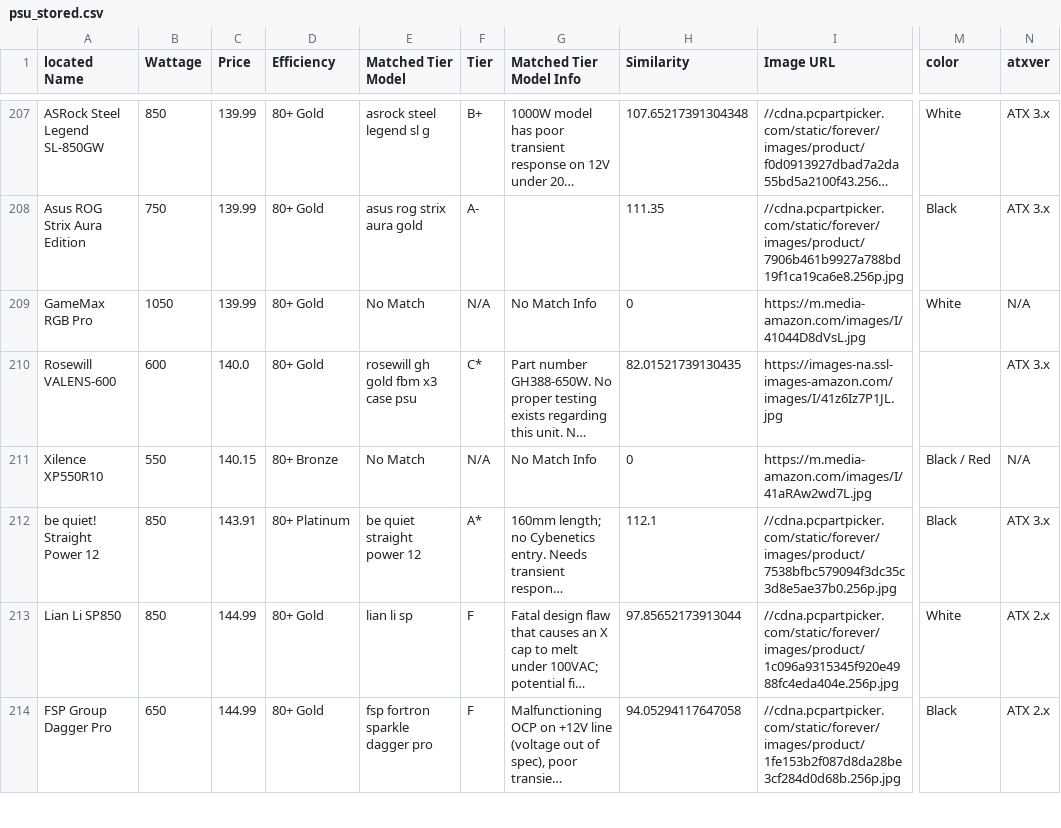
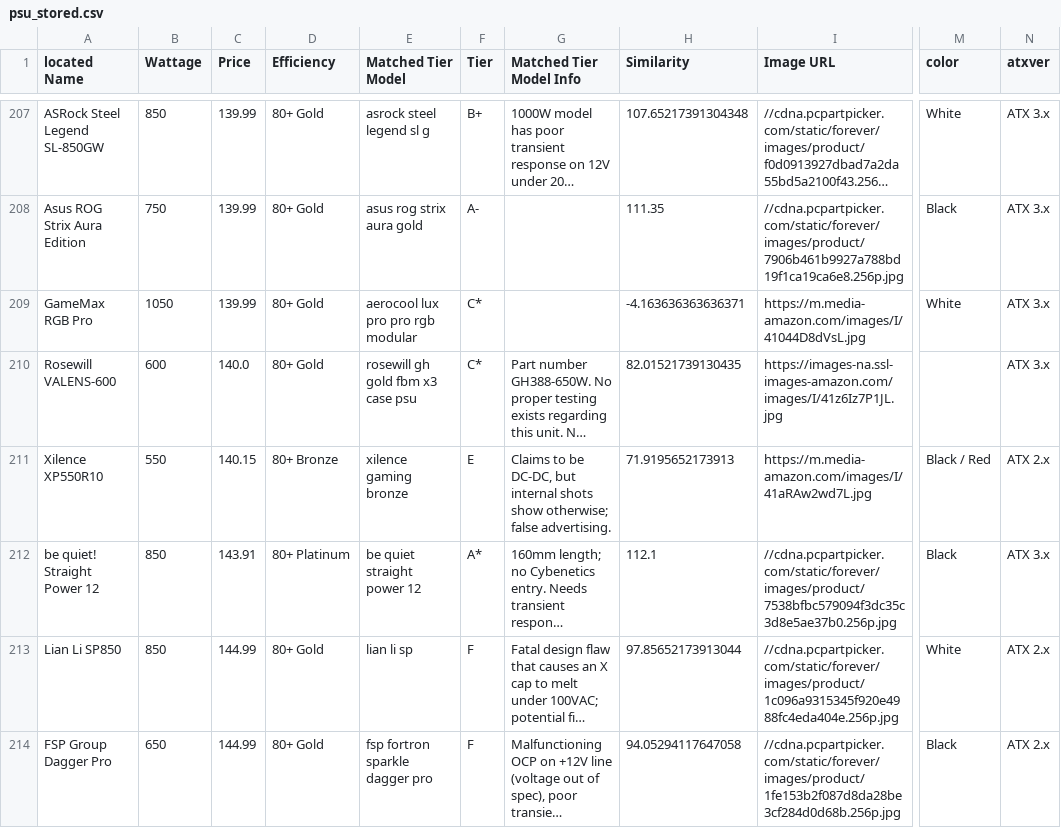
Before and after one commit to Cheesysponge/psuTierSorter, a CSV file: psu_stored.csv, drawn as a sheet; only a part is shown, gaps mark what is left out; long unchanged cells end in …; the diff covers the shown part only; the diff names each change by its address in the sheet, - before the commit and + after, or states it on an @@ line.

```diff
--- a/psu_stored.csv
+++ b/psu_stored.csv
-E209 (Matched Tier Model): No Match
+E209 (Matched Tier Model): aerocool lux pro pro rgb modular
-F209 (Tier): N/A
+F209 (Tier): C*
-G209 (Matched Tier Model Info): No Match Info
+G209 (Matched Tier Model Info): (empty)
-H209 (Similarity): 0
+H209 (Similarity): -4.163636363636371
-N209 (atxver): N/A
+N209 (atxver): ATX 3.x
-E211 (Matched Tier Model): No Match
+E211 (Matched Tier Model): xilence gaming bronze
-F211 (Tier): N/A
+F211 (Tier): E
-G211 (Matched Tier Model Info): No Match Info
+G211 (Matched Tier Model Info): Claims to be DC-DC, but internal shots show otherwise; false advertising.
-H211 (Similarity): 0
+H211 (Similarity): 71.9195652173913
-N211 (atxver): N/A
+N211 (atxver): ATX 2.x
```
Also changed, not shown: 60 edited cells elsewhere in this file, au.psu_stored.csv, ca.psu_stored.csv, 5 other files.
